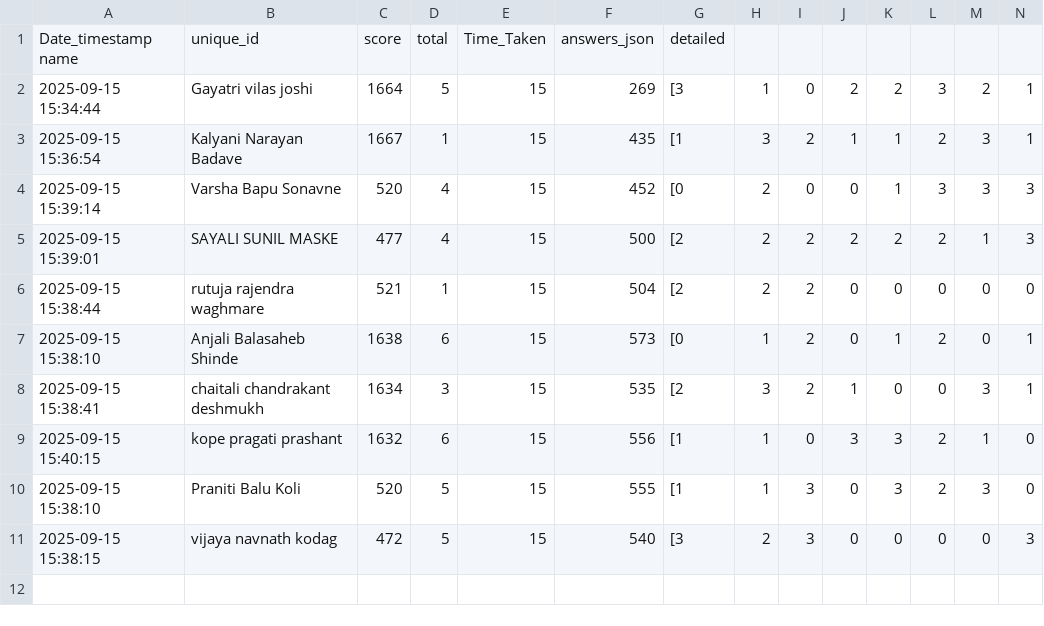
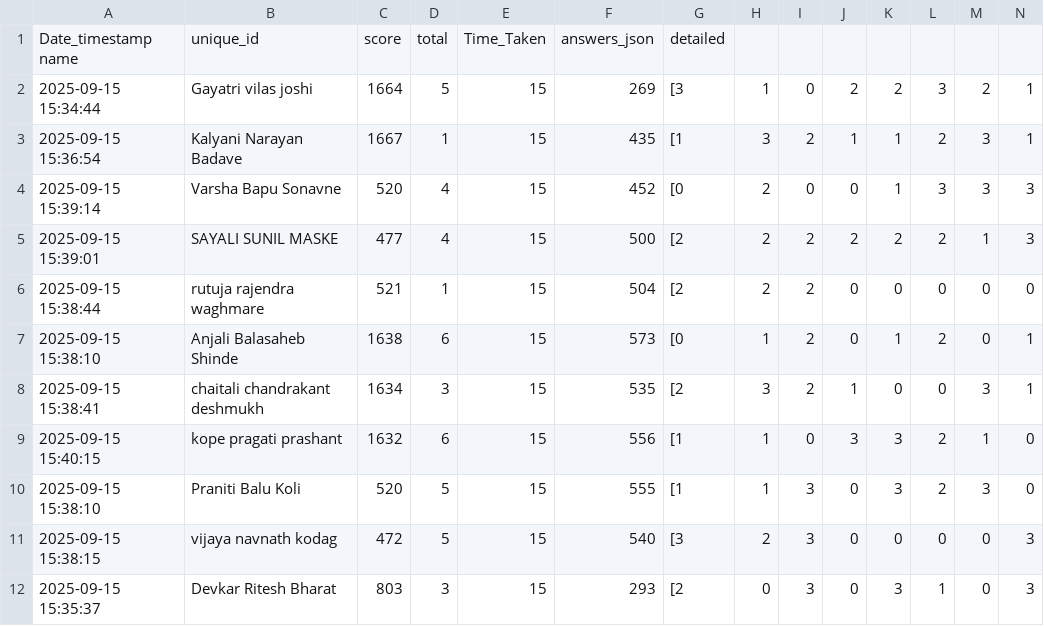
Before and after one commit to molesuraj08/OLYMPUS-RESULT, a CSV file: result.csv, drawn as a sheet; only a part is shown; rows hold the shown columns only; the diff names each change by its address in the sheet, - before the commit and + after, or states it on an @@ line.

Commit message:
Update results for Devkar Ritesh Bharat

```diff
--- a/result.csv
+++ b/result.csv
+row 12: 2025-09-15 15:35:37 | Devkar Ritesh Bharat | 803 | 3 | 15 | 293 | [2 | 0 | 3 | 0 | 3 | 1 | 0 | 3
```
